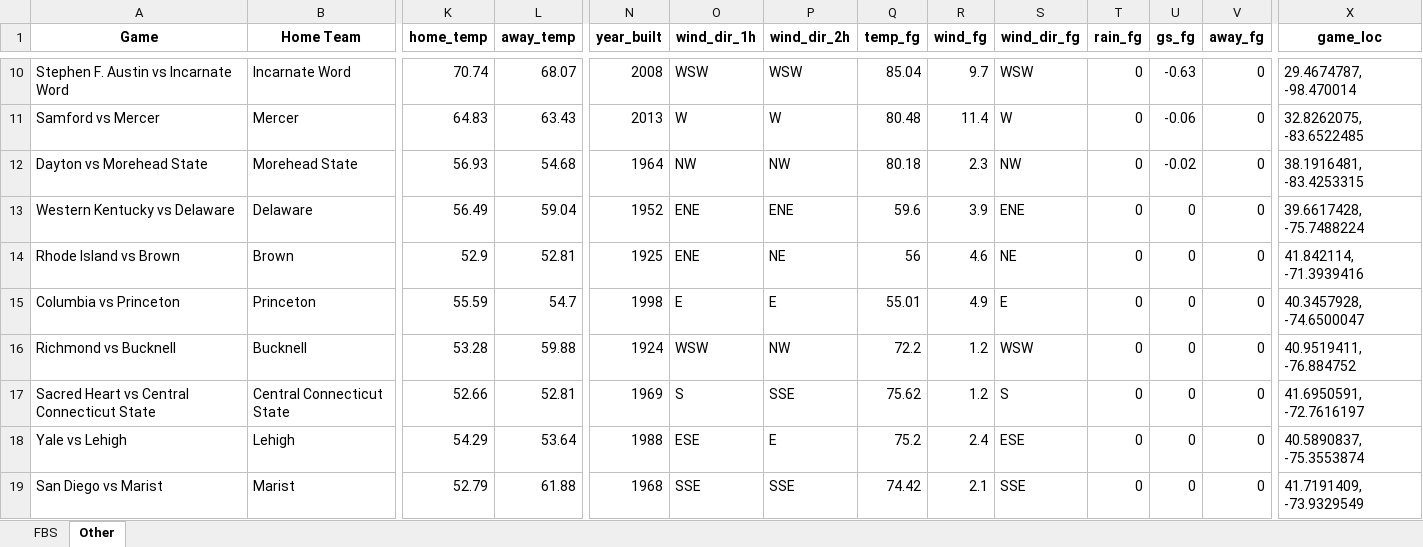
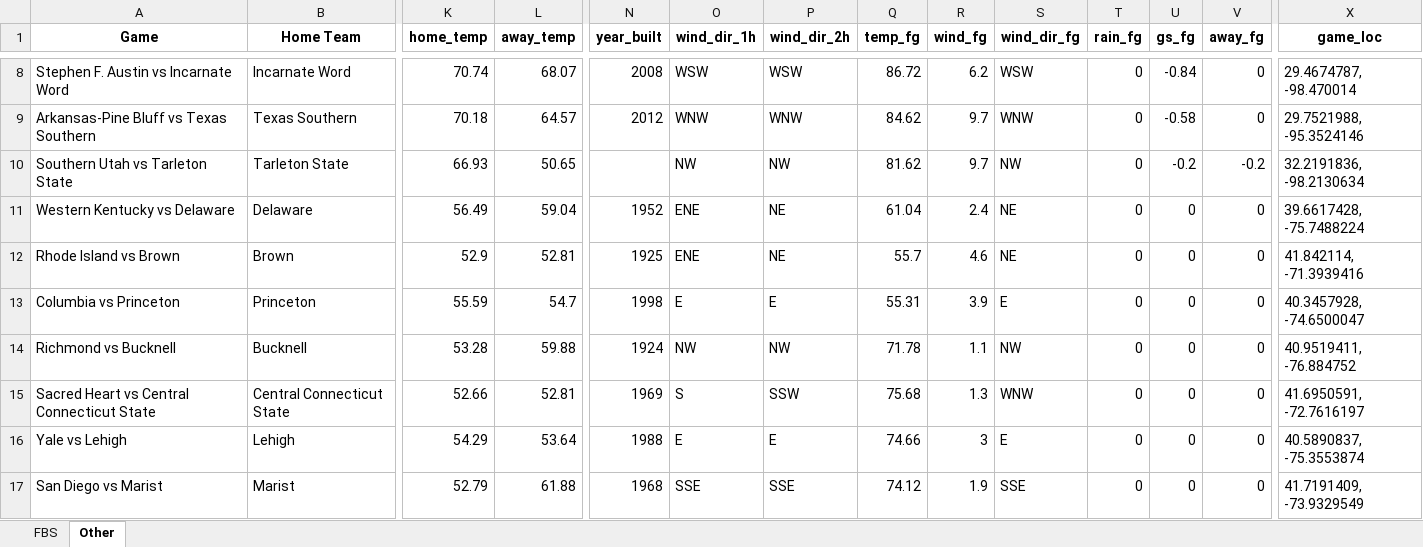
Before and after one commit to mslade50/football_weather, an Excel workbook: cfb_weather.xlsx, sheet Other, drawn as a sheet; only a part is shown, gaps mark what is left out; values as stored, in another font and other column widths than the file's, no borders; removed rows and columns are numbered as before the commit, all else as after; rows hold the shown columns only; the diff covers the shown part only; the diff names each change by its address in the sheet, - before the commit and + after, or states it on an @@ line.

```diff
--- a/cfb_weather.xlsx (sheet Other)
+++ b/cfb_weather.xlsx (sheet Other)
-Q8 (temp_fg): 85.04
+Q8 (temp_fg): 86.72
-R8 (wind_fg): 9.7
+R8 (wind_fg): 6.2
-U8 (gs_fg): -0.63
+U8 (gs_fg): -0.84
-row 11: Samford vs Mercer | Mercer | 64.83 | 63.43 | 2013 | W | W | 80.48 | 11.4 | W | 0 | -0.06 | 0 | 32.8262075, -83.6522485
-row 12: Dayton vs Morehead State | Morehead State | 56.93 | 54.68 | 1964 | NW | NW | 80.18 | 2.3 | NW | 0 | -0.02 | 0 | 38.1916481, -83.4253315
+row 9: Arkansas-Pine Bluff vs Texas Southern | Texas Southern | 70.18 | 64.57 | 2012 | WNW | WNW | 84.62 | 9.7 | WNW | 0 | -0.58 | 0 | 29.7521988, -95.3524146
+row 10: Southern Utah vs Tarleton State | Tarleton State | 66.93 | 50.65 |  | NW | NW | 81.62 | 9.7 | NW | 0 | -0.2 | -0.2 | 32.2191836, -98.2130634
-P11 (wind_dir_2h): ENE
+P11 (wind_dir_2h): NE
-Q11 (temp_fg): 59.6
+Q11 (temp_fg): 61.04
-R11 (wind_fg): 3.9
+R11 (wind_fg): 2.4
-S11 (wind_dir_fg): ENE
+S11 (wind_dir_fg): NE
-Q12 (temp_fg): 56
+Q12 (temp_fg): 55.7
-Q13 (temp_fg): 55.01
+Q13 (temp_fg): 55.31
-R13 (wind_fg): 4.9
+R13 (wind_fg): 3.9
-O14 (wind_dir_1h): WSW
+O14 (wind_dir_1h): NW
-Q14 (temp_fg): 72.2
+Q14 (temp_fg): 71.78
-R14 (wind_fg): 1.2
+R14 (wind_fg): 1.1
-S14 (wind_dir_fg): WSW
+S14 (wind_dir_fg): NW
-P15 (wind_dir_2h): SSE
+P15 (wind_dir_2h): SSW
-Q15 (temp_fg): 75.62
+Q15 (temp_fg): 75.68
-R15 (wind_fg): 1.2
+R15 (wind_fg): 1.3
-S15 (wind_dir_fg): S
+S15 (wind_dir_fg): WNW
-O16 (wind_dir_1h): ESE
+O16 (wind_dir_1h): E
-Q16 (temp_fg): 75.2
+Q16 (temp_fg): 74.66
-R16 (wind_fg): 2.4
+R16 (wind_fg): 3
-S16 (wind_dir_fg): ESE
+S16 (wind_dir_fg): E
-Q17 (temp_fg): 74.42
+Q17 (temp_fg): 74.12
-R17 (wind_fg): 2.1
+R17 (wind_fg): 1.9
```
Also changed, not shown: 5 added rows, 5 removed rows and 114 edited cells elsewhere in this sheet, sheet FBS.
